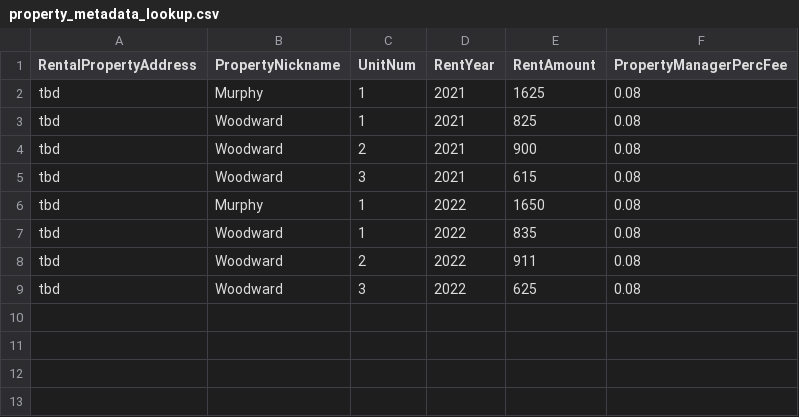
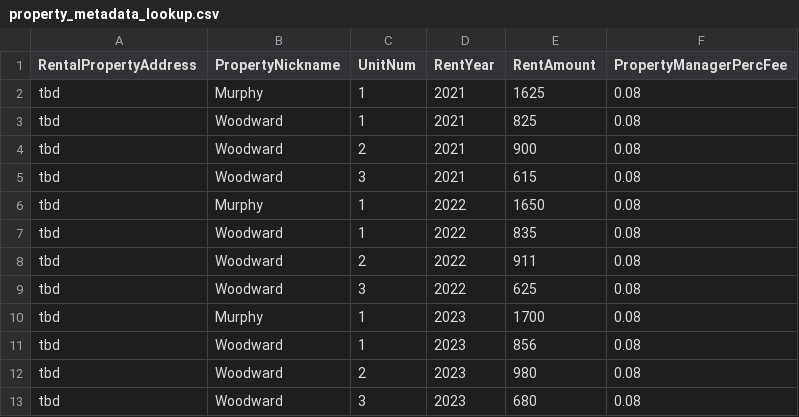
Before and after one commit to pausoto7/InvestingPropeRly, a CSV file: data-raw/property_metadata_lookup.csv, drawn as a sheet; the diff names each change by its address in the sheet, - before the commit and + after, or states it on an @@ line.

```diff
--- a/data-raw/property_metadata_lookup.csv
+++ b/data-raw/property_metadata_lookup.csv
+row 10: tbd | Murphy | 1 | 2023 | 1700 | 0.08
+row 11: tbd | Woodward | 1 | 2023 | 856 | 0.08
+row 12: tbd | Woodward | 2 | 2023 | 980 | 0.08
+row 13: tbd | Woodward | 3 | 2023 | 680 | 0.08
```
Also changed, not shown: 5 other files.
